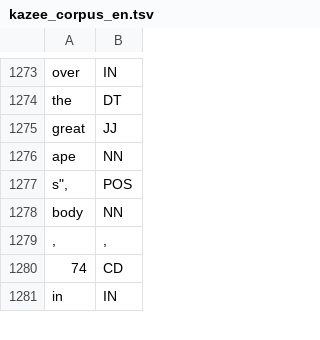
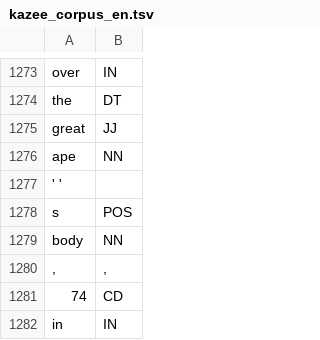
Before and after one commit to adenaufal/kazee-corpus-en, a TSV file: kazee_corpus_en.tsv, drawn as a sheet; only a part is shown, gaps mark what is left out.

Commit message:
Fixed line 1277

```diff
--- a/kazee_corpus_en.tsv
+++ b/kazee_corpus_en.tsv
@@ -1276,3 +1276,4 @@ great	JJ
 ape	NN
-s", 	POS
+' '
+s 	POS
 body	NN
```
